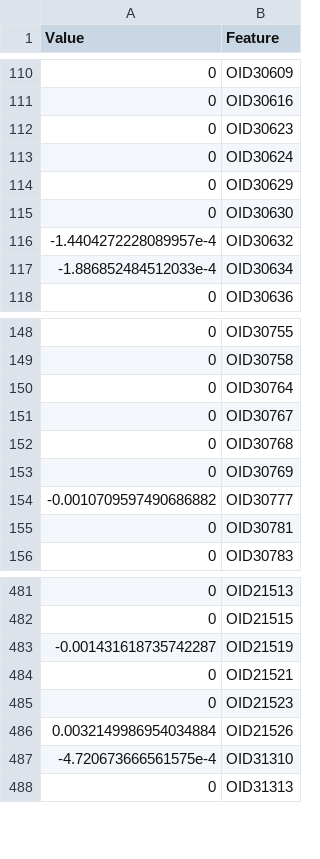
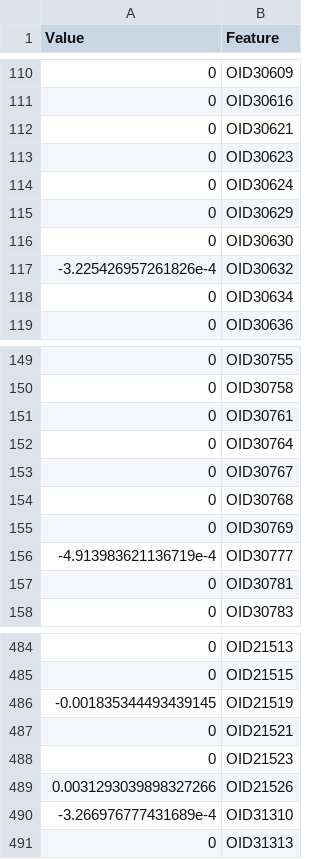
Before and after one commit to LekkiWood/MESA-MIND-Single-Time-Point-Proteins-SVD, a CSV file: outputs/FA_E1_PWAS_fullLASSO.csv, drawn as a sheet; only a part is shown, gaps mark what is left out; the diff covers the shown part only.

```diff
--- a/outputs/FA_E1_PWAS_fullLASSO.csv
+++ b/outputs/FA_E1_PWAS_fullLASSO.csv
@@ -111,2 +111,3 @@ Value,Feature
 0,OID30616
+0,OID30621
 0,OID30623
@@ -115,4 +116,4 @@ Value,Feature
 0,OID30630
--1.4404272228089957e-4,OID30632
--1.886852484512033e-4,OID30634
+-3.225426957261826e-4,OID30632
+0,OID30634
 0,OID30636
@@ -149,2 +150,3 @@ Value,Feature
 0,OID30758
+0,OID30761
 0,OID30764
@@ -153,3 +155,3 @@ Value,Feature
 0,OID30769
--0.0010709597490686882,OID30777
+-4.913983621136719e-4,OID30777
 0,OID30781
@@ -482,7 +485,7 @@ Value,Feature
 0,OID21515
--0.001431618735742287,OID21519
+-0.001835344493439145,OID21519
 0,OID21521
 0,OID21523
-0.0032149986954034884,OID21526
--4.720673666561575e-4,OID31310
+0.0031293039898327266,OID21526
+-3.266976777431689e-4,OID31310
 0,OID31313
```
Also changed, not shown: 1 added row and 34 edited cells elsewhere in this file, outputs/FA_E1_PWAS.csv, outputs/FA_E6_PWAS.csv, 18 other files.
